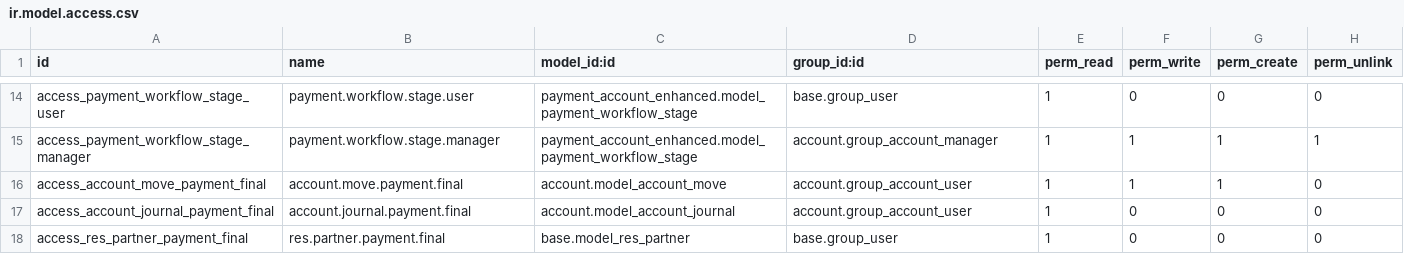
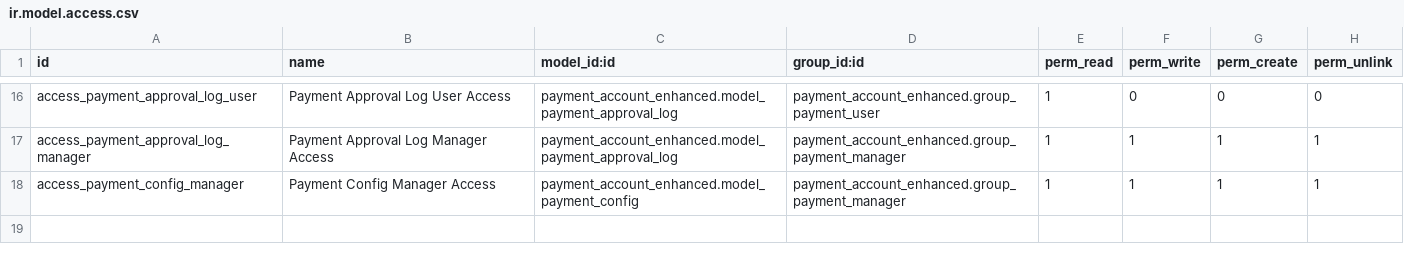
Before and after one commit to renbran/OSUSAPPS, a CSV file: payment_account_enhanced/security/ir.model.access.csv, drawn as a sheet; only a part is shown, gaps mark what is left out; removed rows and columns are numbered as before the commit, all else as after; the diff covers the shown part only; the diff names each change by its address in the sheet, - before the commit and + after, or states it on an @@ line.

```diff
--- a/payment_account_enhanced/security/ir.model.access.csv
+++ b/payment_account_enhanced/security/ir.model.access.csv
-A16 (id): access_payment_workflow_stage_user
+A16 (id): access_payment_approval_log_user
-B16 (name): payment.workflow.stage.user
+B16 (name): Payment Approval Log User Access
-C16:C17 (model_id:id): payment_account_enhanced.model_payment_workflow_stage
+C16:C17 (model_id:id): payment_account_enhanced.model_payment_approval_log
-D16 (group_id:id): base.group_user
+D16 (group_id:id): payment_account_enhanced.group_payment_user
-A17 (id): access_payment_workflow_stage_manager
+A17 (id): access_payment_approval_log_manager
-B17 (name): payment.workflow.stage.manager
+B17 (name): Payment Approval Log Manager Access
-D17 (group_id:id): account.group_account_manager
+D17 (group_id:id): payment_account_enhanced.group_payment_manager
-A18 (id): access_account_move_payment_final
+A18 (id): access_payment_config_manager
-B18 (name): account.move.payment.final
+B18 (name): Payment Config Manager Access
-C18 (model_id:id): account.model_account_move
+C18 (model_id:id): payment_account_enhanced.model_payment_config
-D18 (group_id:id): account.group_account_user
+D18 (group_id:id): payment_account_enhanced.group_payment_manager
-H18 (perm_unlink): 0
+H18 (perm_unlink): 1
-row 17: access_account_journal_payment_final | account.journal.payment.final | account.model_account_journal | account.group_account_user | 1 | 0 | 0 | 0
-row 18: access_res_partner_payment_final | res.partner.payment.final | base.model_res_partner | base.group_user | 1 | 0 | 0 | 0
```
Also changed, not shown: 4 added rows, 2 removed rows and 26 edited cells elsewhere in this file.
